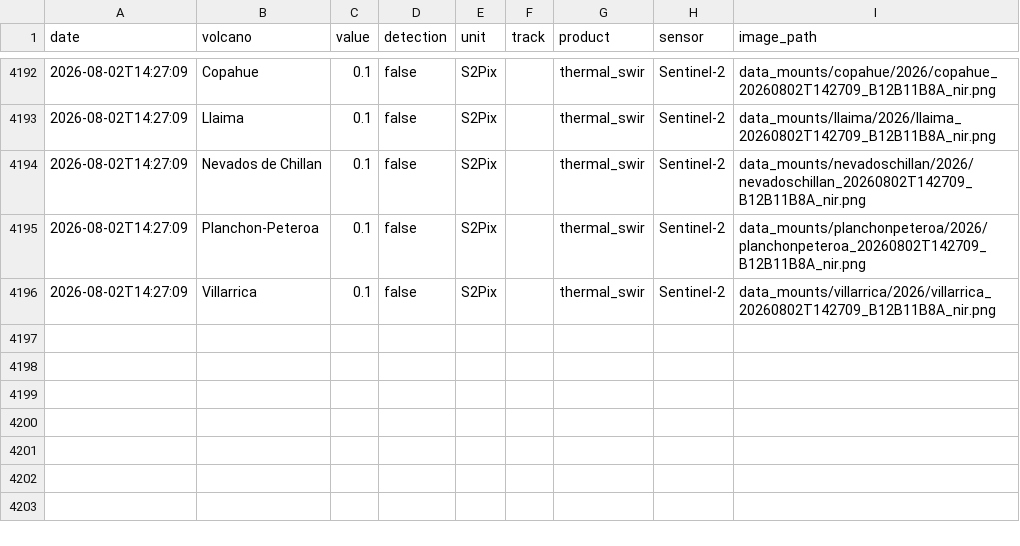
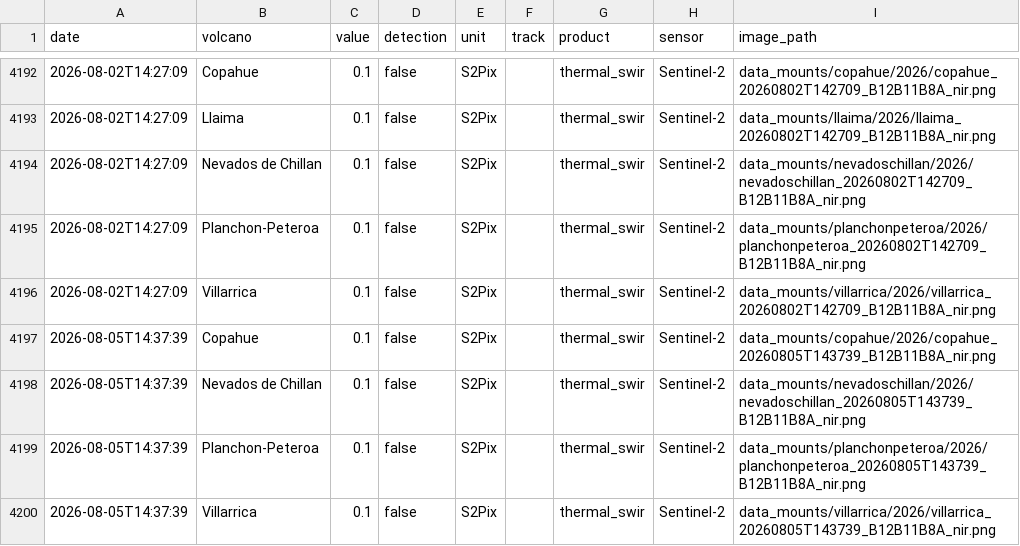
Before and after one commit to MendozaVolcanic/MOUNTS-Chile, a CSV file: csv/all_thermal.csv, drawn as a sheet; only a part is shown, gaps mark what is left out; the diff names each change by its address in the sheet, - before the commit and + after, or states it on an @@ line.

```diff
--- a/csv/all_thermal.csv
+++ b/csv/all_thermal.csv
+row 4197: 2026-08-05T14:37:39 | Copahue | 0.1 | false | S2Pix |  | thermal_swir | Sentinel-2 | data_mounts/copahue/2026/copahue_20260805T143739_B12B11B8A_nir.png
+row 4198: 2026-08-05T14:37:39 | Nevados de Chillan | 0.1 | false | S2Pix |  | thermal_swir | Sentinel-2 | data_mounts/nevadoschillan/2026/nevadoschillan_20260805T143739_B12B11B8A_nir.png
+row 4199: 2026-08-05T14:37:39 | Planchon-Peteroa | 0.1 | false | S2Pix |  | thermal_swir | Sentinel-2 | data_mounts/planchonpeteroa/2026/planchonpeteroa_20260805T143739_B12B11B8A_nir.png
+row 4200: 2026-08-05T14:37:39 | Villarrica | 0.1 | false | S2Pix |  | thermal_swir | Sentinel-2 | data_mounts/villarrica/2026/villarrica_20260805T143739_B12B11B8A_nir.png
```
Also changed, not shown: csv/nevados-de-chillan_so2_mass.csv, csv/nevados-de-chillan_thermal_swir.csv, 48 other files.
